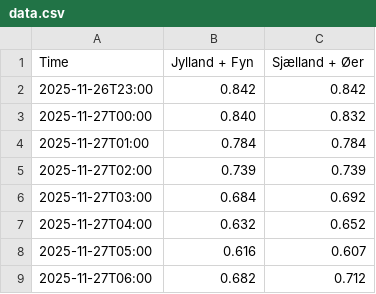
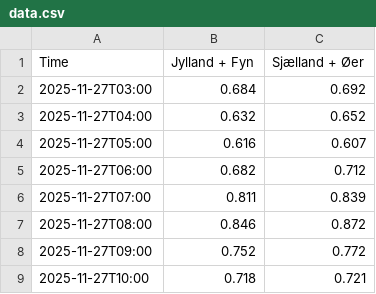
Before and after one commit to laehtv2/elpriser-chart, a CSV file: data.csv, drawn as a sheet; only a part is shown; the shorter side is filled out with more unchanged rows.

```diff
--- a/data.csv
+++ b/data.csv
@@ -1,6 +1,2 @@
 Time,Jylland + Fyn,Sjælland + Øer
-2025-11-26T23:00,0.842,0.842
-2025-11-27T00:00,0.840,0.832
-2025-11-27T01:00,0.784,0.784
-2025-11-27T02:00,0.739,0.739
 2025-11-27T03:00,0.684,0.692
```
Also changed, not shown: 1 other file.
